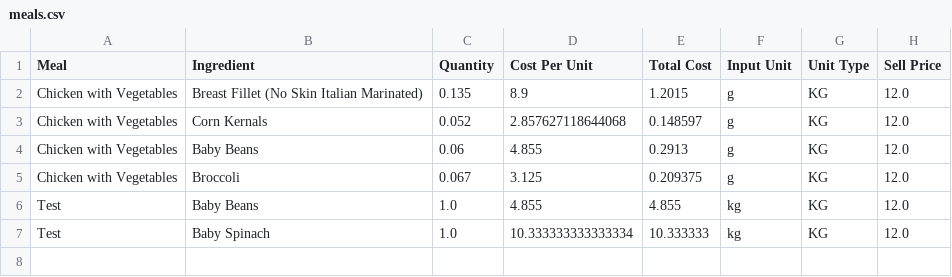
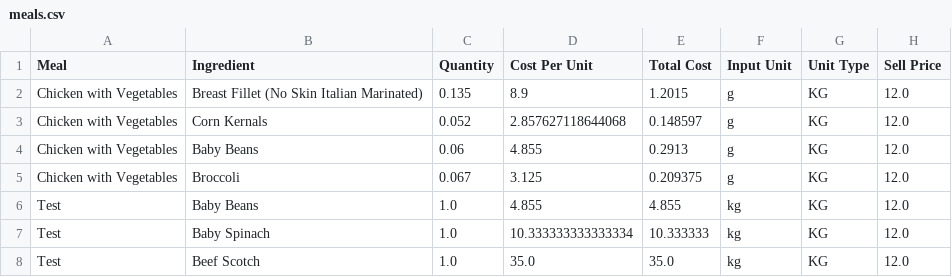
Before and after one commit to LukeCreativeInd/cleaneatscostings, a CSV file: data/meals.csv, drawn as a sheet; the diff names each change by its address in the sheet, - before the commit and + after, or states it on an @@ line.

Commit message:
Save edited meal 2025-08-08T03:22:11.752130Z

```diff
--- a/data/meals.csv
+++ b/data/meals.csv
+row 8: Test | Beef Scotch | 1.0 | 35.0 | 35.0 | kg | KG | 12.0
```
